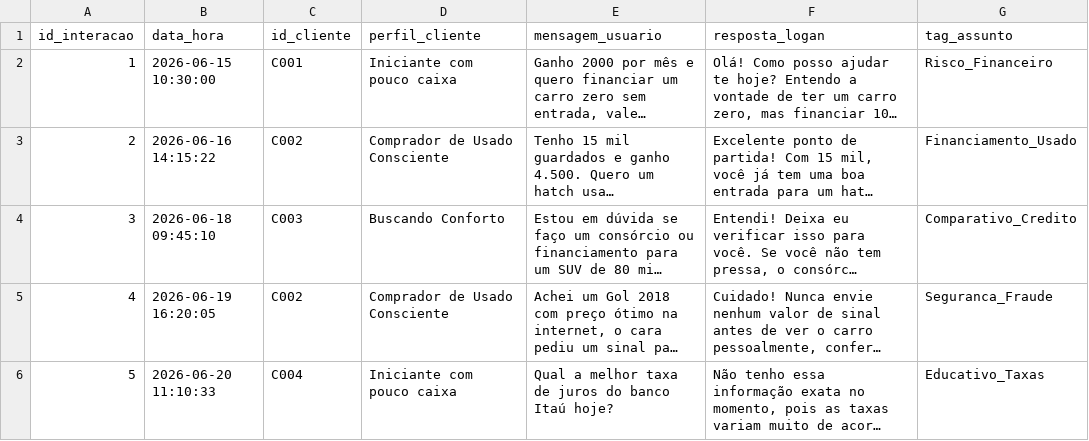
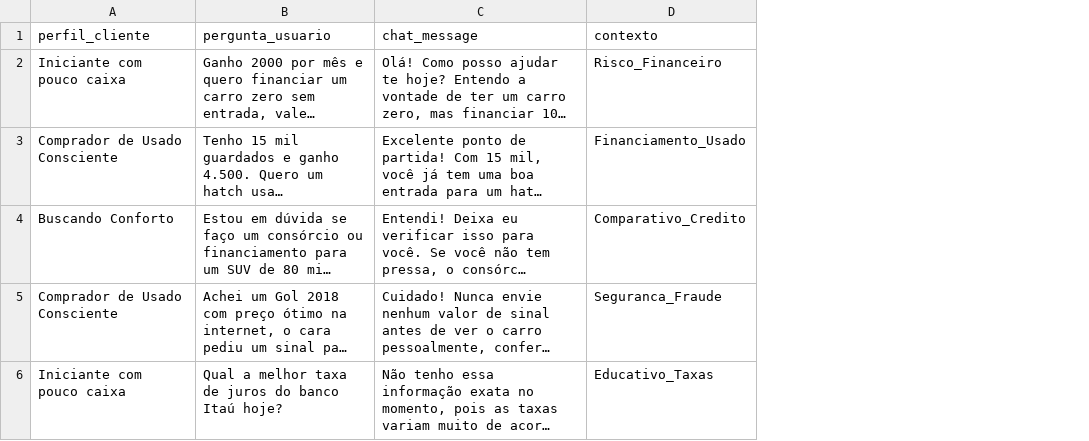
Before and after one commit to joao-Devr/dio-lab-bia-do-futuro, a CSV file: data/historico_atendimento.csv, drawn as a sheet; long unchanged cells end in …; removed rows and columns are numbered as before the commit, all else as after; the diff names each change by its address in the sheet, - before the commit and + after, or states it on an @@ line.

```diff
--- a/data/historico_atendimento.csv
+++ b/data/historico_atendimento.csv
-column A, rows 2-6: 1 | 2 | 3 | 4 | 5
-column B, rows 2-6: 2026-06-15 10:30:00 | 2026-06-16 14:15:22 | 2026-06-18 09:45:10 | 2026-06-19 16:20:05 | 2026-06-20 11:10:33
-column C, rows 2-6: C001 | C002 | C003 | C002 | C004
-row 1: id_interacao | data_hora | id_cliente | perfil_cliente | mensagem_usuario | resposta_logan | tag_assunto
+row 1: perfil_cliente | pergunta_usuario | chat_message | contexto
```
Also changed, not shown: 3 other files.
